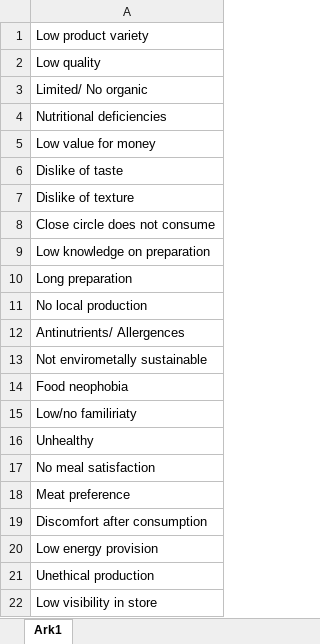
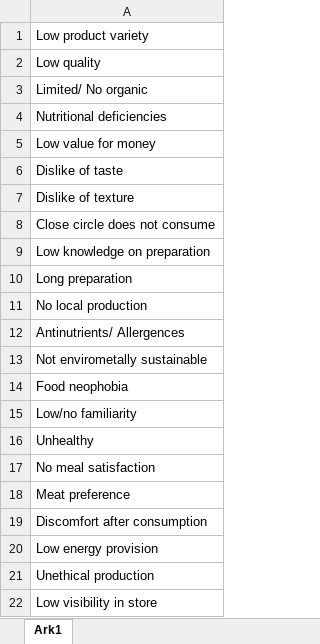
Before and after one commit to Fie-Langmann/pulses23, an Excel workbook: labels_Q17.xlsx, sheet Ark1, drawn as a sheet; values as stored, in another font and other column widths than the file's, no borders; the diff names each change by its address in the sheet, - before the commit and + after, or states it on an @@ line.

Commit message:
minor edits

```diff
--- a/labels_Q17.xlsx (sheet Ark1)
+++ b/labels_Q17.xlsx (sheet Ark1)
-A15: Low/no familiriaty
+A15: Low/no familiarity
```
